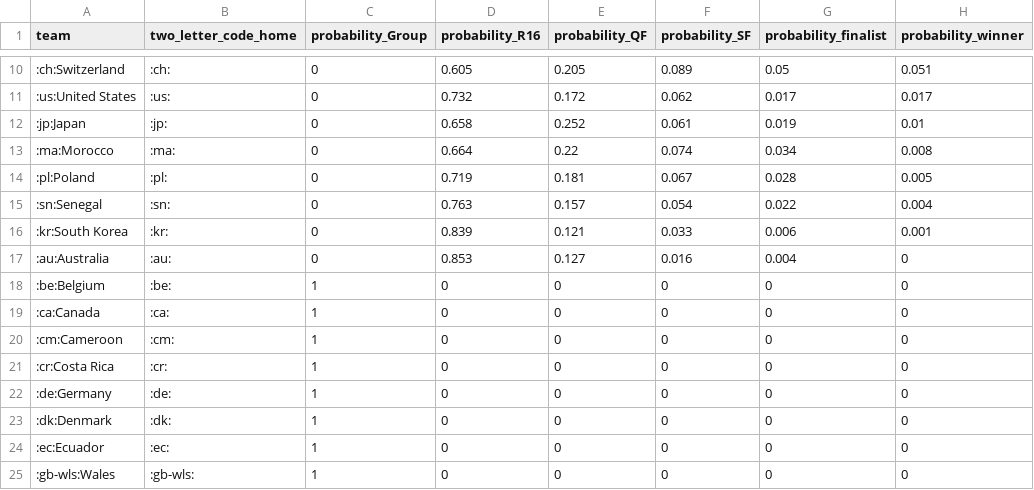
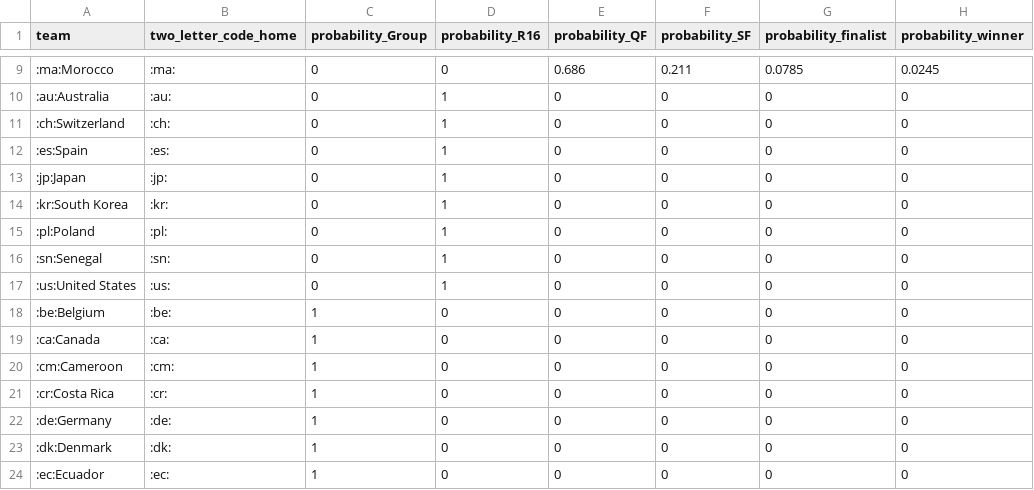
Before and after one commit to swissfootdata/national_teams, a CSV file: Output/prediction_world_cup.csv, drawn as a sheet; only a part is shown, gaps mark what is left out; the shorter side is filled out with more unchanged rows; the diff covers the shown part only.

Commit message:
Update Prediction

```diff
--- a/Output/prediction_world_cup.csv
+++ b/Output/prediction_world_cup.csv
@@ -10,9 +9,10 @@
-":ch:Switzerland",":ch:",0,0.605,0.205,0.089,0.05,0.051
-":us:United States",":us:",0,0.732,0.172,0.062,0.017,0.017
-":jp:Japan",":jp:",0,0.658,0.252,0.061,0.019,0.01
-":ma:Morocco",":ma:",0,0.664,0.22,0.074,0.034,0.008
-":pl:Poland",":pl:",0,0.719,0.181,0.067,0.028,0.005
-":sn:Senegal",":sn:",0,0.763,0.157,0.054,0.022,0.004
-":kr:South Korea",":kr:",0,0.839,0.121,0.033,0.006,0.001
-":au:Australia",":au:",0,0.853,0.127,0.016,0.004,0
+":ma:Morocco",":ma:",0,0,0.686,0.211,0.0785,0.0245
+":au:Australia",":au:",0,1,0,0,0,0
+":ch:Switzerland",":ch:",0,1,0,0,0,0
+":es:Spain",":es:",0,1,0,0,0,0
+":jp:Japan",":jp:",0,1,0,0,0,0
+":kr:South Korea",":kr:",0,1,0,0,0,0
+":pl:Poland",":pl:",0,1,0,0,0,0
+":sn:Senegal",":sn:",0,1,0,0,0,0
+":us:United States",":us:",0,1,0,0,0,0
 ":be:Belgium",":be:",1,0,0,0,0,0
```
Also changed, not shown: 2 added rows, 3 removed rows and 25 edited cells elsewhere in this file, Output/prediction_QF.csv, Output/prediction_R16.csv, 7 other files.
